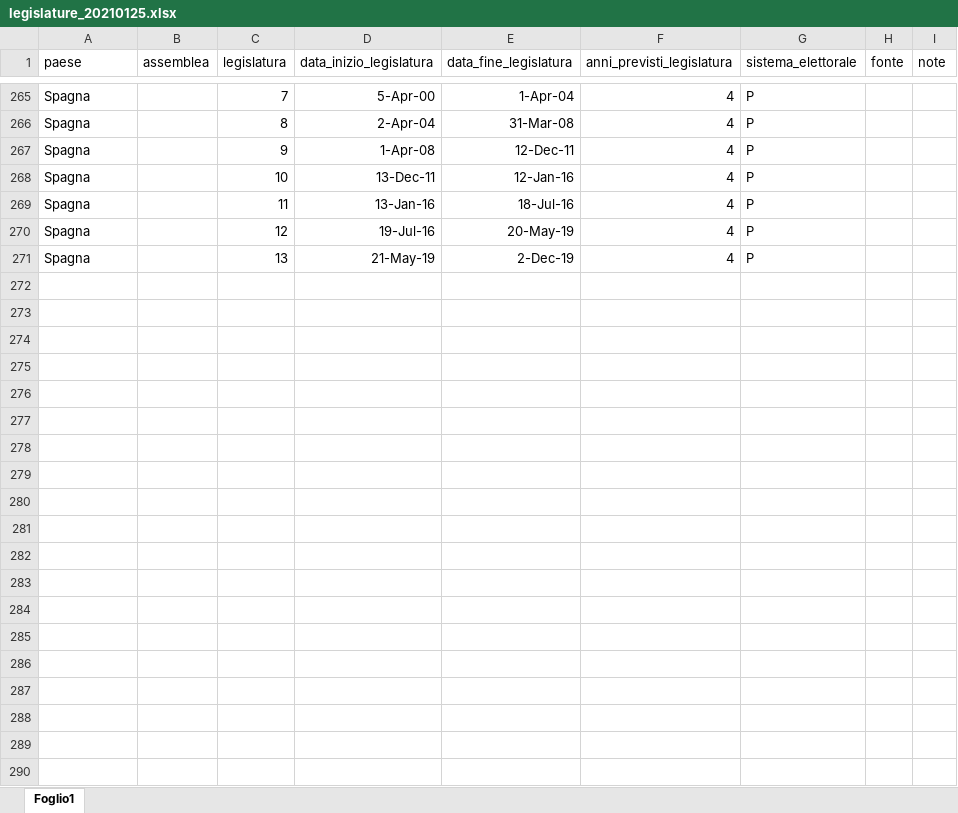
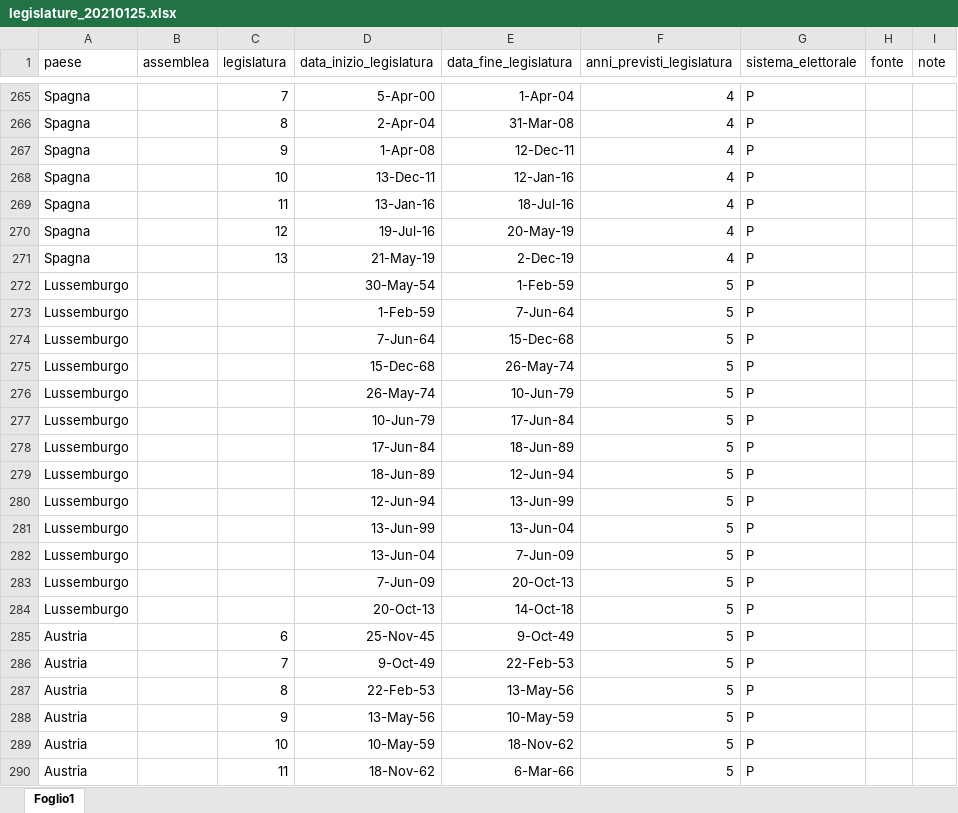
Before and after one commit to politica-numeri/legislature, an Excel workbook: legislature_20210125.xlsx, sheet Foglio1, drawn as a sheet; only a part is shown, gaps mark what is left out; values as stored, in another font and other column widths than the file's, no borders; table styles not drawn; the diff covers the shown part only; the diff names each change by its address in the sheet, - before the commit and + after, or states it on an @@ line.

```diff
--- a/legislature_20210125.xlsx (sheet Foglio1)
+++ b/legislature_20210125.xlsx (sheet Foglio1)
+row 272: Lussemburgo |  |  | 30-May-54 | 1-Feb-59 | 5 | P
+row 273: Lussemburgo |  |  | 1-Feb-59 | 7-Jun-64 | 5 | P
+row 274: Lussemburgo |  |  | 7-Jun-64 | 15-Dec-68 | 5 | P
+row 275: Lussemburgo |  |  | 15-Dec-68 | 26-May-74 | 5 | P
+row 276: Lussemburgo |  |  | 26-May-74 | 10-Jun-79 | 5 | P
+row 277: Lussemburgo |  |  | 10-Jun-79 | 17-Jun-84 | 5 | P
+row 278: Lussemburgo |  |  | 17-Jun-84 | 18-Jun-89 | 5 | P
+row 279: Lussemburgo |  |  | 18-Jun-89 | 12-Jun-94 | 5 | P
+row 280: Lussemburgo |  |  | 12-Jun-94 | 13-Jun-99 | 5 | P
+row 281: Lussemburgo |  |  | 13-Jun-99 | 13-Jun-04 | 5 | P
+row 282: Lussemburgo |  |  | 13-Jun-04 | 7-Jun-09 | 5 | P
+row 283: Lussemburgo |  |  | 7-Jun-09 | 20-Oct-13 | 5 | P
+row 284: Lussemburgo |  |  | 20-Oct-13 | 14-Oct-18 | 5 | P
+row 285: Austria |  | 6 | 25-Nov-45 | 9-Oct-49 | 5 | P
+row 286: Austria |  | 7 | 9-Oct-49 | 22-Feb-53 | 5 | P
+row 287: Austria |  | 8 | 22-Feb-53 | 13-May-56 | 5 | P
+row 288: Austria |  | 9 | 13-May-56 | 10-May-59 | 5 | P
+row 289: Austria |  | 10 | 10-May-59 | 18-Nov-62 | 5 | P
+row 290: Austria |  | 11 | 18-Nov-62 | 6-Mar-66 | 5 | P
```
Also changed, not shown: 16 added rows elsewhere in this sheet, 7 other files.
